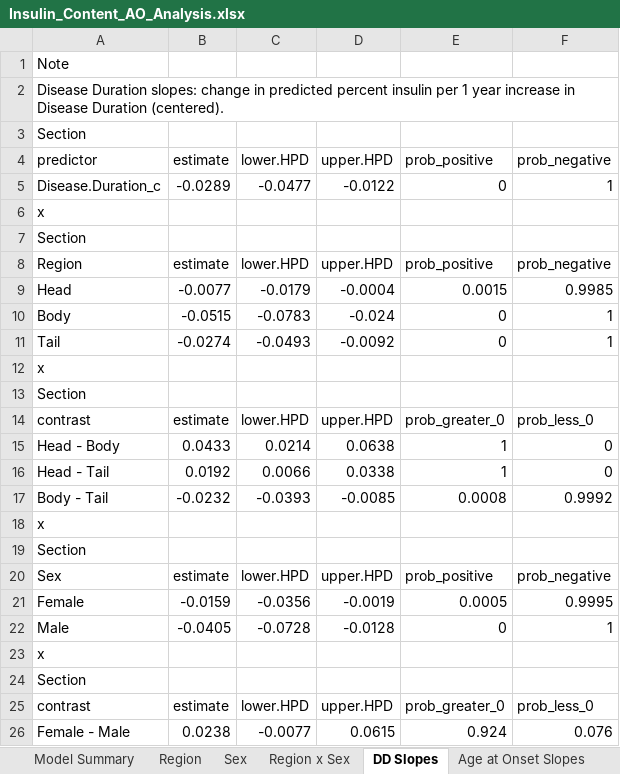
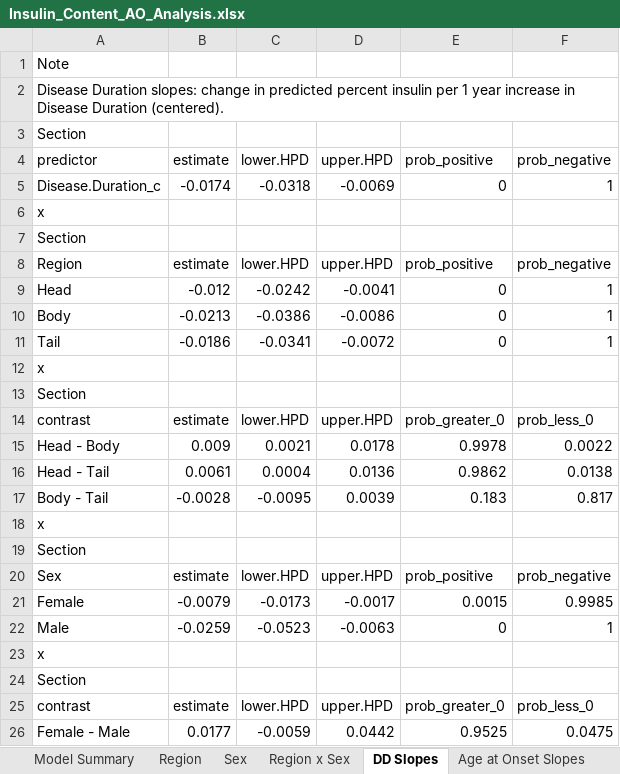
Before and after one commit to FreybergLab/nPOD-Project, an Excel workbook: Results/Insulin Proportions/Insulin_Content_AO_Analysis.xlsx, sheet DD Slopes, drawn as a sheet; values as stored, in another font and other column widths than the file's, no borders; removed rows and columns are numbered as before the commit, all else as after; the diff names each change by its address in the sheet, - before the commit and + after, or states it on an @@ line.

```diff
--- a/Results/Insulin Proportions/Insulin_Content_AO_Analysis.xlsx (sheet DD Slopes)
+++ b/Results/Insulin Proportions/Insulin_Content_AO_Analysis.xlsx (sheet DD Slopes)
-B5: -0.0289
+B5: -0.0174
-C5: -0.0477
+C5: -0.0318
-D5: -0.0122
+D5: -0.0069
-row 9: Head | -0.0077 | -0.0179 | -0.0004 | 0.0015 | 0.9985
+row 9: Head | -0.012 | -0.0242 | -0.0041 | 0 | 1
-B10: -0.0515
+B10: -0.0213
-C10: -0.0783
+C10: -0.0386
-D10: -0.024
+D10: -0.0086
-B11: -0.0274
+B11: -0.0186
-C11: -0.0493
+C11: -0.0341
-D11: -0.0092
+D11: -0.0072
-row 15: Head - Body | 0.0433 | 0.0214 | 0.0638 | 1 | 0
-row 16: Head - Tail | 0.0192 | 0.0066 | 0.0338 | 1 | 0
-row 17: Body - Tail | -0.0232 | -0.0393 | -0.0085 | 0.0008 | 0.9992
+row 15: Head - Body | 0.009 | 0.0021 | 0.0178 | 0.9978 | 0.0022
+row 16: Head - Tail | 0.0061 | 0.0004 | 0.0136 | 0.9862 | 0.0138
+row 17: Body - Tail | -0.0028 | -0.0095 | 0.0039 | 0.183 | 0.817
-row 21: Female | -0.0159 | -0.0356 | -0.0019 | 0.0005 | 0.9995
+row 21: Female | -0.0079 | -0.0173 | -0.0017 | 0.0015 | 0.9985
-B22: -0.0405
+B22: -0.0259
-C22: -0.0728
+C22: -0.0523
-D22: -0.0128
+D22: -0.0063
-row 26: Female - Male | 0.0238 | -0.0077 | 0.0615 | 0.924 | 0.076
+row 26: Female - Male | 0.0177 | -0.0059 | 0.0442 | 0.9525 | 0.0475
```
Also changed, not shown: sheet Region x Sex, sheet Age at Onset Slopes, sheet DD x Region x Age at Onset, sheet Pairwise Region x Sex, sheet DD x Region x Islet, sheet Islet Size Slopes, 2 more sheets.
